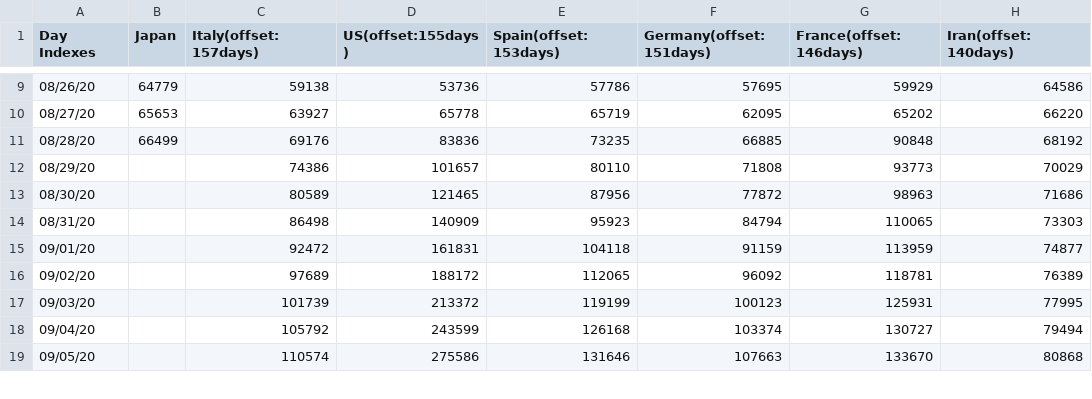
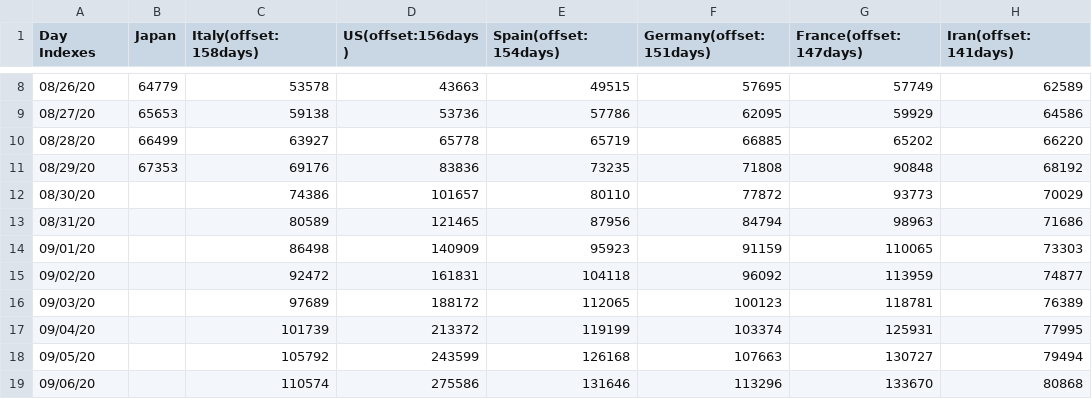
Before and after one commit to kmdsbng/COVID-19, a CSV file: converted_data/japan_cases.csv, drawn as a sheet; only a part is shown, gaps mark what is left out; the diff covers the shown part only.

Commit message:
update data

```diff
--- a/converted_data/japan_cases.csv
+++ b/converted_data/japan_cases.csv
@@ -1 +1 @@
-Day Indexes,Japan,Italy(offset:157days),US(offset:155days),Spain(offset:153days),Germany(offset:151days),France(offset:146days),Iran(offset:140days)
+Day Indexes,Japan,Italy(offset:158days),US(offset:156days),Spain(offset:154days),Germany(offset:151days),France(offset:147days),Iran(offset:141days)
@@ -9,11 +8,12 @@ Day Indexes,Japan,Italy(offset:157days),US(offset:155days),Spain(offset:153days)
-08/26/20,64779,59138,53736,57786,57695,59929,64586
-08/27/20,65653,63927,65778,65719,62095,65202,66220
-08/28/20,66499,69176,83836,73235,66885,90848,68192
-08/29/20,,74386,101657,80110,71808,93773,70029
-08/30/20,,80589,121465,87956,77872,98963,71686
-08/31/20,,86498,140909,95923,84794,110065,73303
-09/01/20,,92472,161831,104118,91159,113959,74877
-09/02/20,,97689,188172,112065,96092,118781,76389
-09/03/20,,101739,213372,119199,100123,125931,77995
-09/04/20,,105792,243599,126168,103374,130727,79494
-09/05/20,,110574,275586,131646,107663,133670,80868
+08/26/20,64779,53578,43663,49515,57695,57749,62589
+08/27/20,65653,59138,53736,57786,62095,59929,64586
+08/28/20,66499,63927,65778,65719,66885,65202,66220
+08/29/20,67353,69176,83836,73235,71808,90848,68192
+08/30/20,,74386,101657,80110,77872,93773,70029
+08/31/20,,80589,121465,87956,84794,98963,71686
+09/01/20,,86498,140909,95923,91159,110065,73303
+09/02/20,,92472,161831,104118,96092,113959,74877
+09/03/20,,97689,188172,112065,100123,118781,76389
+09/04/20,,101739,213372,119199,103374,125931,77995
+09/05/20,,105792,243599,126168,107663,130727,79494
+09/06/20,,110574,275586,131646,113296,133670,80868
```
Also changed, not shown: 1 removed row and 56 edited cells elsewhere in this file.
